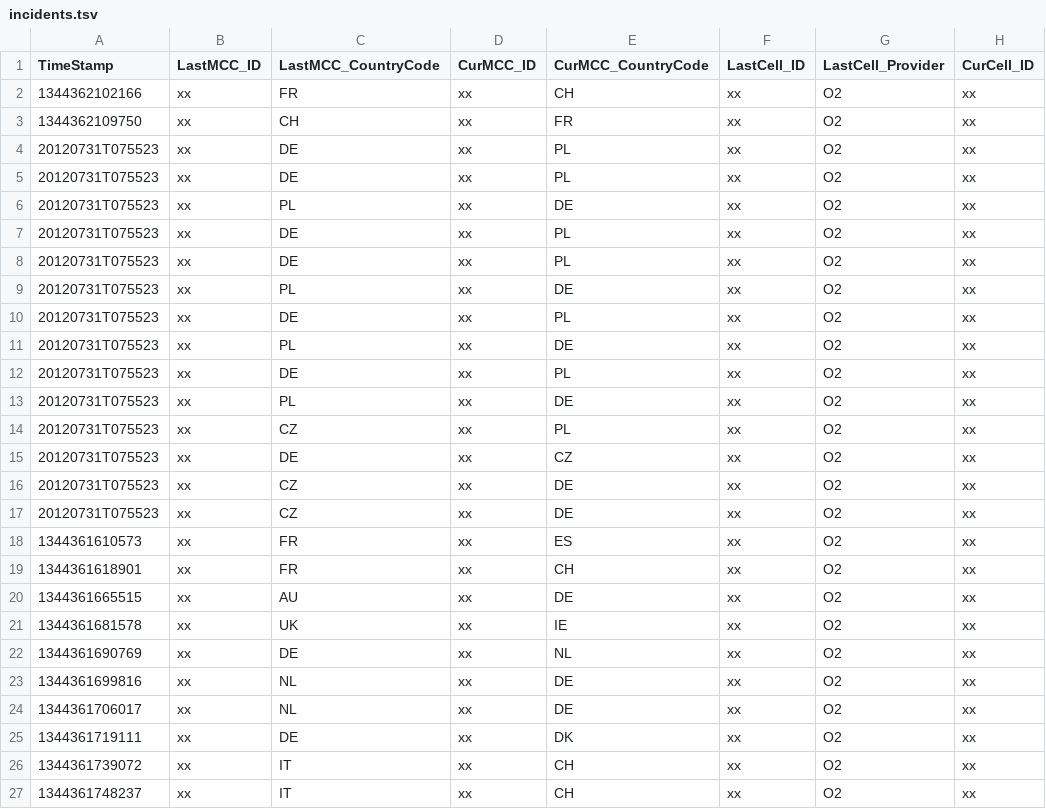
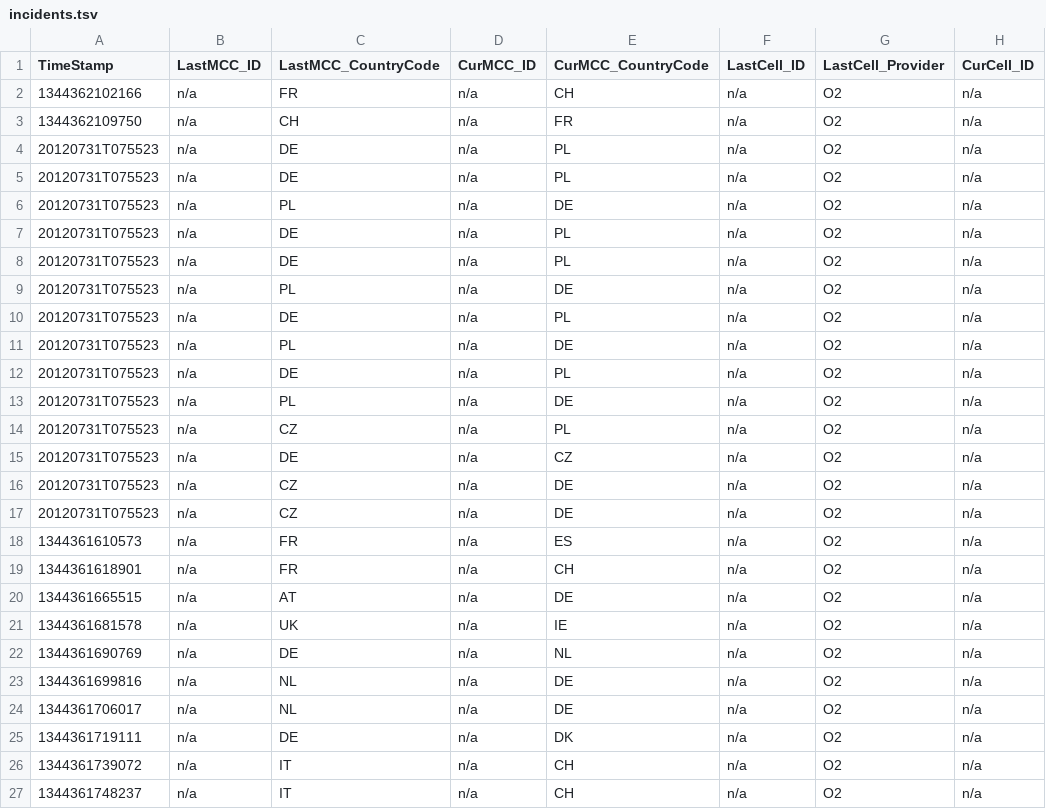
Before and after one commit to cpietsch/bumpingBorders, a TSV file: data/incidents.tsv, drawn as a sheet; only a part is shown; the diff names each change by its address in the sheet, - before the commit and + after, or states it on an @@ line.

```diff
--- a/data/incidents.tsv
+++ b/data/incidents.tsv
-B2:B27 (LastMCC_ID): xx
+B2:B27 (LastMCC_ID): n/a
-D2:D27 (CurMCC_ID): xx
+D2:D27 (CurMCC_ID): n/a
-F2:F27 (LastCell_ID): xx
+F2:F27 (LastCell_ID): n/a
-H2:H27 (CurCell_ID): xx
+H2:H27 (CurCell_ID): n/a
-C20 (LastMCC_CountryCode): AU
+C20 (LastMCC_CountryCode): AT
```
Also changed, not shown: 4 other files.
